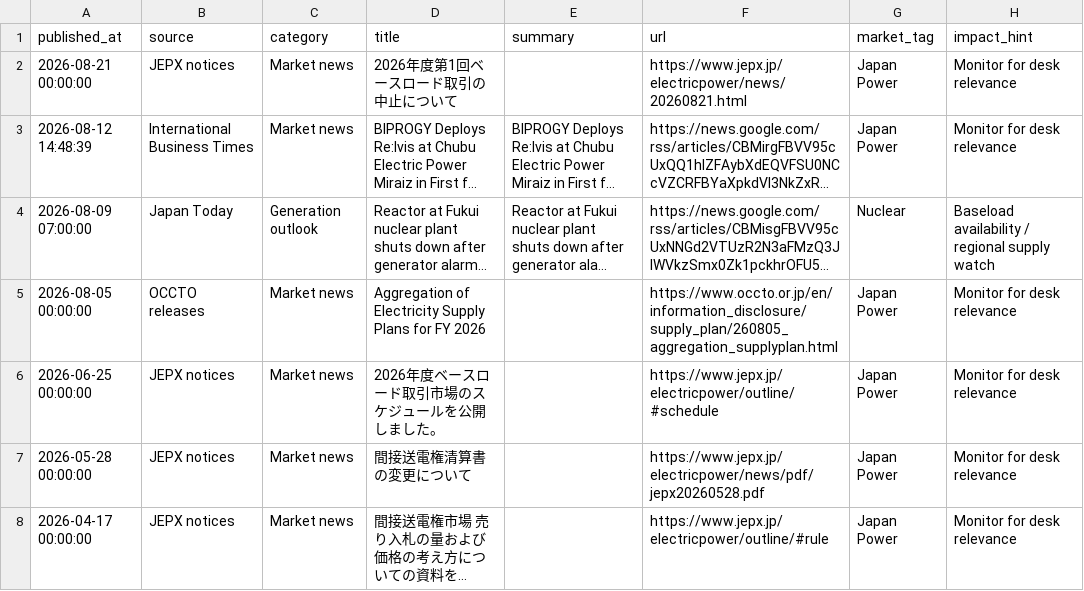
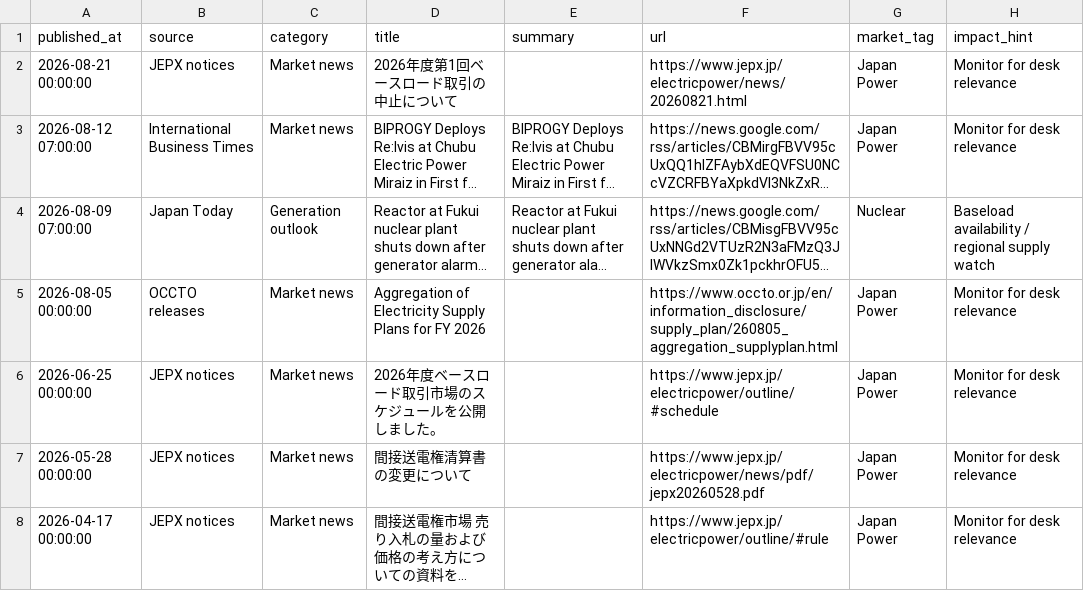
Before and after one commit to taiyu-wang/japan_power_trading_dashboard, a CSV file: data/published/power_news.csv, drawn as a sheet; only a part is shown; long unchanged cells end in …; the diff names each change by its address in the sheet, - before the commit and + after, or states it on an @@ line.

```diff
--- a/data/published/power_news.csv
+++ b/data/published/power_news.csv
-A3 (published_at): 2026-08-12 14:48:39
+A3 (published_at): 2026-08-12 07:00:00
```
Also changed, not shown: data/published/jepx_intraday.csv, data/published/jepx_offer_stack_depth.csv, 5 other files.
